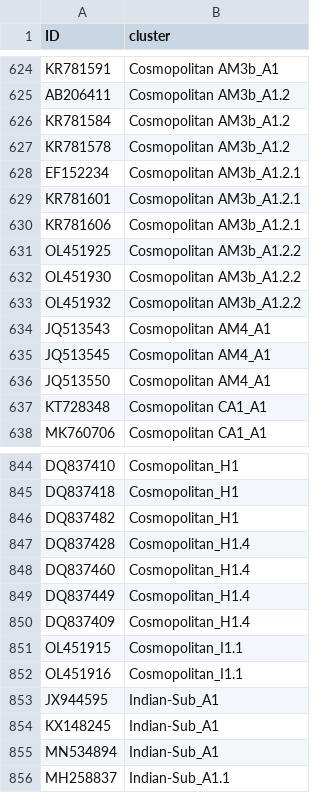
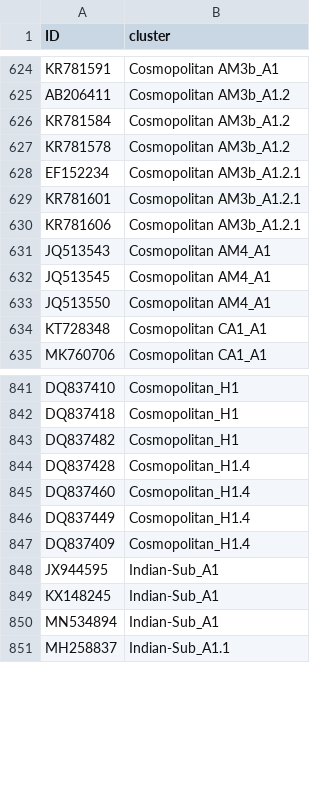
Before and after one commit to KathrynCampbell/MADDOG, a CSV file: inst/extdata/References/RABV/reference_clusters.csv, drawn as a sheet; only a part is shown, gaps mark what is left out; the diff names each change by its address in the sheet, - before the commit and + after, or states it on an @@ line.

```diff
--- a/inst/extdata/References/RABV/reference_clusters.csv
+++ b/inst/extdata/References/RABV/reference_clusters.csv
-row 631: OL451925 | Cosmopolitan AM3b_A1.2.2
-row 632: OL451930 | Cosmopolitan AM3b_A1.2.2
-row 633: OL451932 | Cosmopolitan AM3b_A1.2.2
-row 851: OL451915 | Cosmopolitan_I1.1
-row 852: OL451916 | Cosmopolitan_I1.1
```
Also changed, not shown: inst/extdata/References/RABV/lineage_info.csv, 16 other files.
